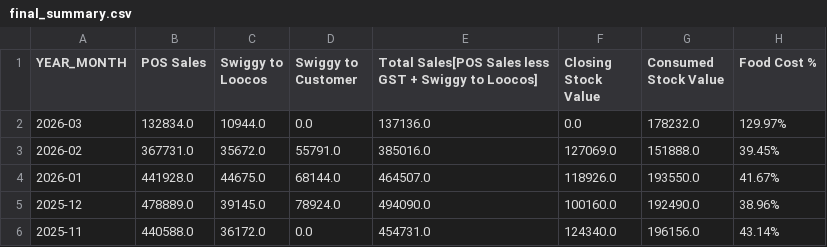
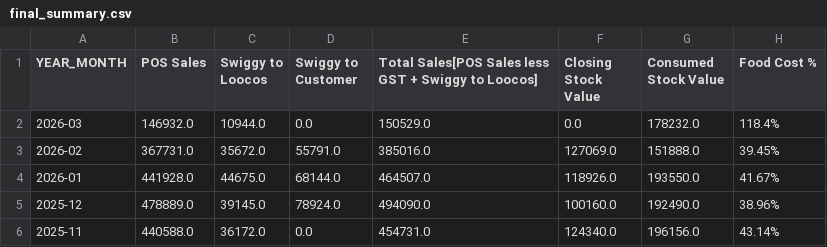
Before and after one commit to arjunotp/Dashboard, a CSV file: final_summary.csv, drawn as a sheet; only a part is shown.

Commit message:
Upload CSV final_summary.csv

```diff
--- a/final_summary.csv
+++ b/final_summary.csv
@@ -1,3 +1,3 @@
 YEAR_MONTH,POS Sales,Swiggy to Loocos,Swiggy to Customer,Total Sales[POS Sales less GST + Swiggy to Loocos],Closing Stock Value,Consumed Stock Value,Food Cost %
-2026-03,132834.0,10944.0,0.0,137136.0,0.0,178232.0,129.97%
+2026-03,146932.0,10944.0,0.0,150529.0,0.0,178232.0,118.4%
 2026-02,367731.0,35672.0,55791.0,385016.0,127069.0,151888.0,39.45%
```
